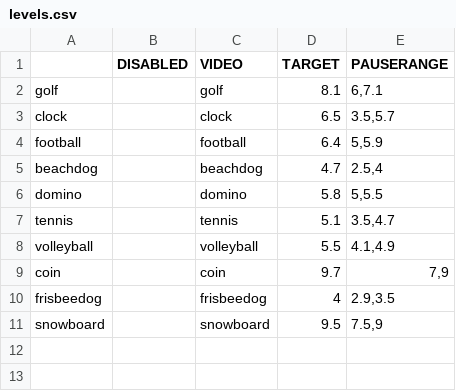
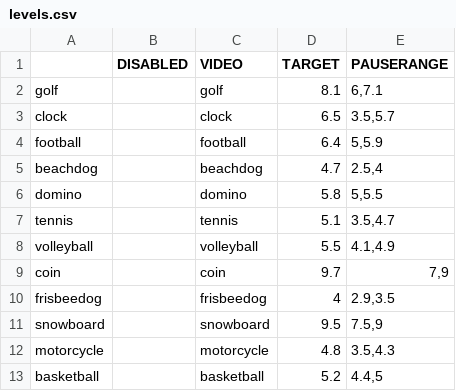
Before and after one commit to Bitowsky1/bitowskySite, a CSV file: subsites/superSecretGaming/gmtk2026/levels.csv, drawn as a sheet.

```diff
--- a/subsites/superSecretGaming/gmtk2026/levels.csv
+++ b/subsites/superSecretGaming/gmtk2026/levels.csv
@@ -11 +11,3 @@ frisbeedog,,frisbeedog,4,"2.9,3.5"
 snowboard,,snowboard,9.5,"7.5,9"
+motorcycle,,motorcycle,4.8,"3.5,4.3"
+basketball,,basketball,5.2,"4.4,5"
```
Also changed, not shown: subsites/superSecretGaming/gmtk2026/texts.csv, 52 other files.
